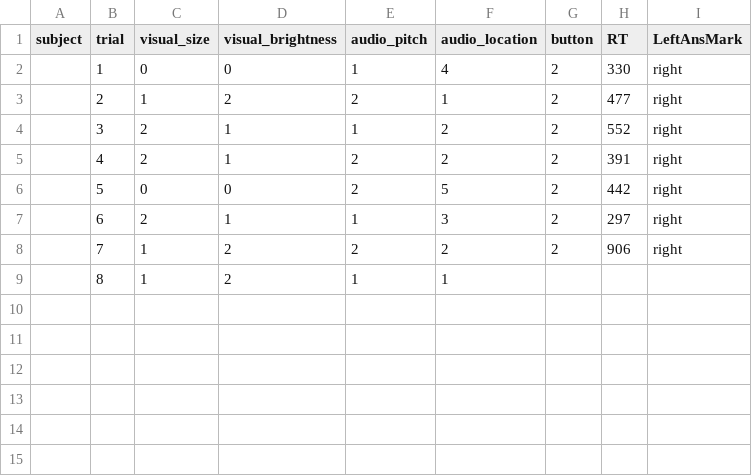
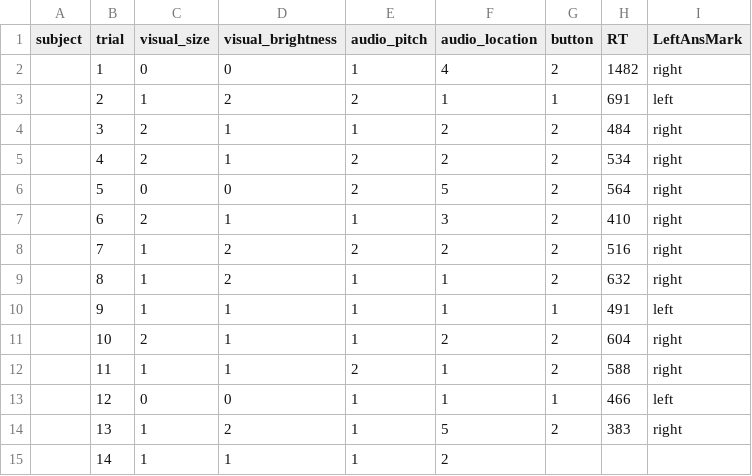
Before and after one commit to Jinboasltw/crossmodal_mri_exp_program, a CSV file: exp1/data/-data.csv, drawn as a sheet.

```diff
--- a/exp1/data/-data.csv
+++ b/exp1/data/-data.csv
@@ -1,9 +1,15 @@
 subject,trial,visual_size,visual_brightness,audio_pitch,audio_location,button,RT,LeftAnsMark
-,1,0,0,1,4,2,330,right
-,2,1,2,2,1,2,477,right
-,3,2,1,1,2,2,552,right
-,4,2,1,2,2,2,391,right
-,5,0,0,2,5,2,442,right
-,6,2,1,1,3,2,297,right
-,7,1,2,2,2,2,906,right
-,8,1,2,1,1,
+,1,0,0,1,4,2,1482,right
+,2,1,2,2,1,1,691,left
+,3,2,1,1,2,2,484,right
+,4,2,1,2,2,2,534,right
+,5,0,0,2,5,2,564,right
+,6,2,1,1,3,2,410,right
+,7,1,2,2,2,2,516,right
+,8,1,2,1,1,2,632,right
+,9,1,1,1,1,1,491,left
+,10,2,1,1,2,2,604,right
+,11,1,1,2,1,2,588,right
+,12,0,0,1,1,1,466,left
+,13,1,2,1,5,2,383,right
+,14,1,1,1,2,
```
Also changed, not shown: 3 other files.
